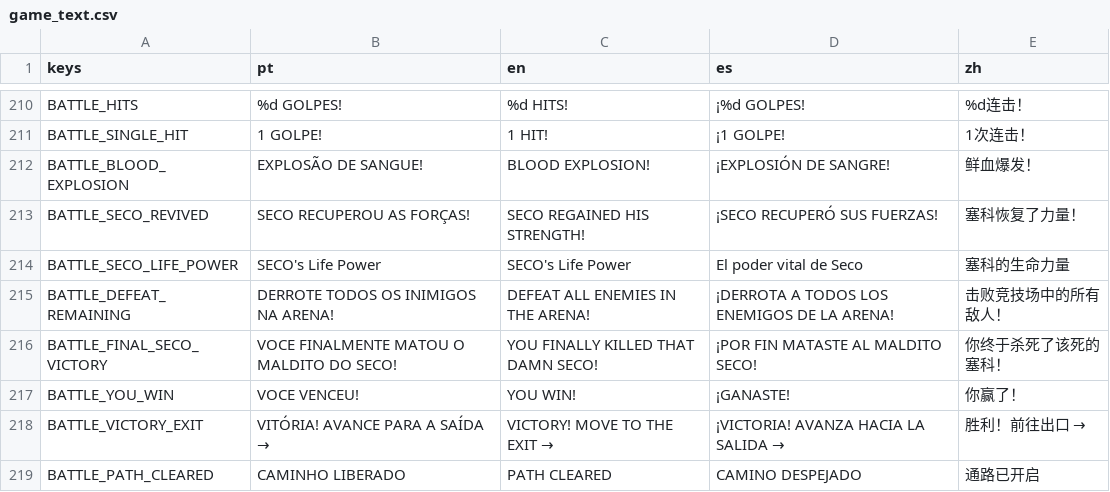
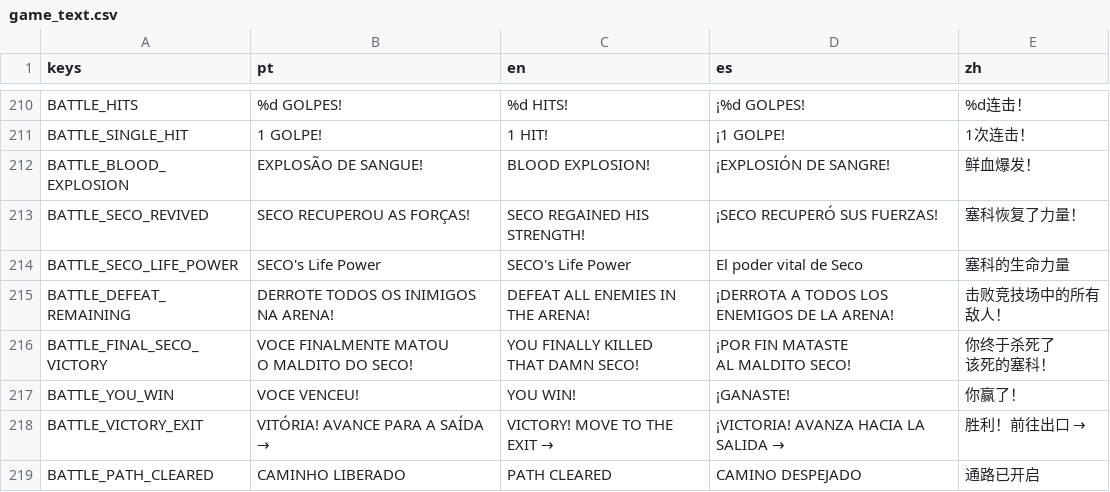
Before and after one commit to hileydson/As-Aventuras-de-Maycon-O-Resgate-do-Cabelo, a CSV file: translations/game_text.csv, drawn as a sheet; only a part is shown, gaps mark what is left out.

```diff
--- a/translations/game_text.csv
+++ b/translations/game_text.csv
@@ -223,3 +223,7 @@ BATTLE_SECO_LIFE_POWER,SECO's Life Power,SECO's Life Power,El poder vital de Sec
 BATTLE_DEFEAT_REMAINING,DERROTE TODOS OS INIMIGOS NA ARENA!,DEFEAT ALL ENEMIES IN THE ARENA!,¡DERROTA A TODOS LOS ENEMIGOS DE LA ARENA!,击败竞技场中的所有敌人！
-BATTLE_FINAL_SECO_VICTORY,VOCE FINALMENTE MATOU O MALDITO DO SECO!,YOU FINALLY KILLED THAT DAMN SECO!,¡POR FIN MATASTE AL MALDITO SECO!,你终于杀死了该死的塞科！
+BATTLE_FINAL_SECO_VICTORY,"VOCE FINALMENTE MATOU
+O MALDITO DO SECO!","YOU FINALLY KILLED
+THAT DAMN SECO!","¡POR FIN MATASTE
+AL MALDITO SECO!","你终于杀死了
+该死的塞科！"
 BATTLE_YOU_WIN,VOCE VENCEU!,YOU WIN!,¡GANASTE!,你赢了！
```
Also changed, not shown: 21 other files.
